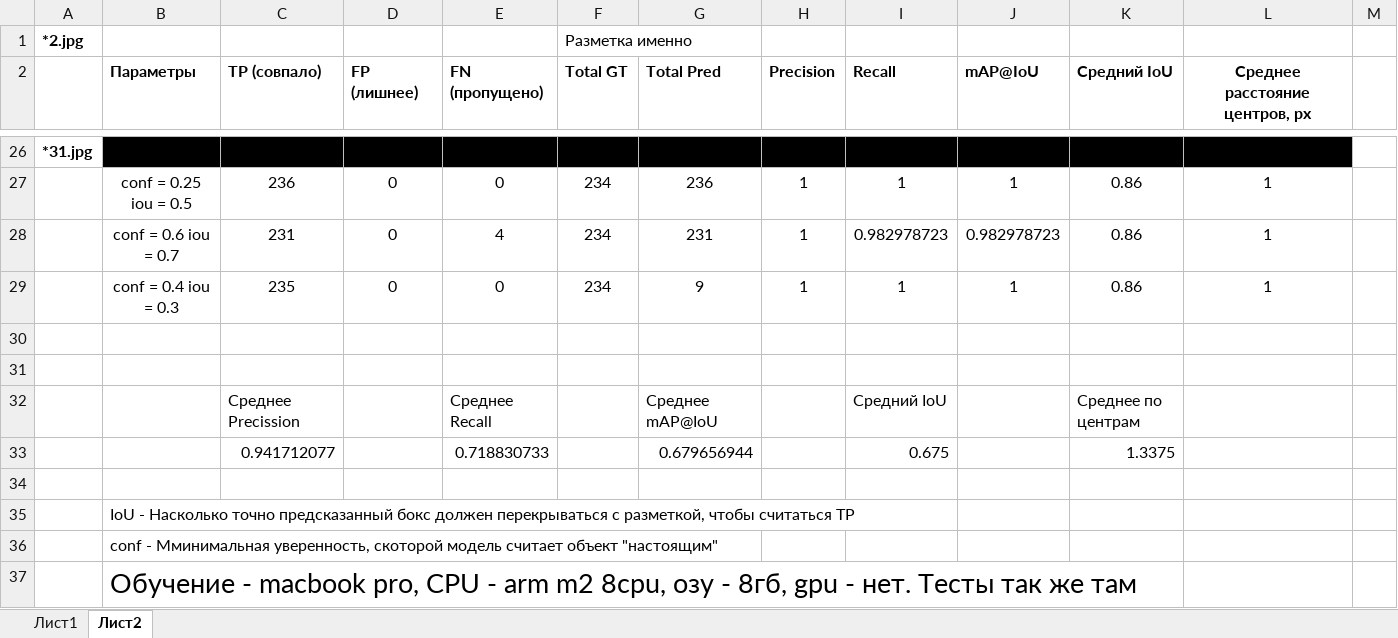
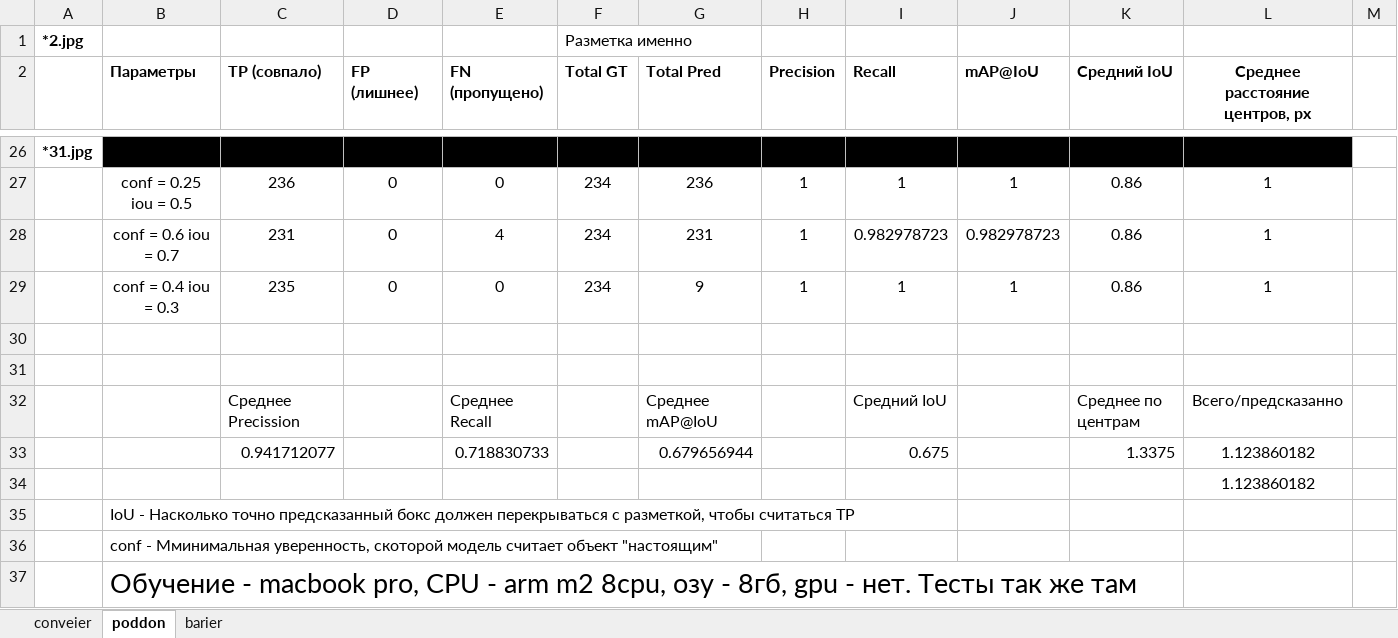
Before and after one commit to kozzze/bottle_tracking, an Excel workbook: info/test_param.xlsx, sheet poddon, drawn as a sheet; only a part is shown, gaps mark what is left out; values as stored, in another font and other column widths than the file's, no borders; the diff names each change by its address in the sheet, - before the commit and + after, or states it on an @@ line.

```diff
--- a/info/test_param.xlsx (sheet poddon)
+++ b/info/test_param.xlsx (sheet poddon)
-sheet tab: Лист1
+sheet tab: conveier
-sheet tab: Лист2
+sheet tab: poddon
+sheet tab: barier
-L32 (Среднее расстояние центров, px): (empty)
+L32 (Среднее расстояние центров, px): Всего/предсказанно
-L33:L34 (Среднее расстояние центров, px): (empty)
+L33:L34 (Среднее расстояние центров, px): 1.123860182
```
Also changed, not shown: 2 other files.
